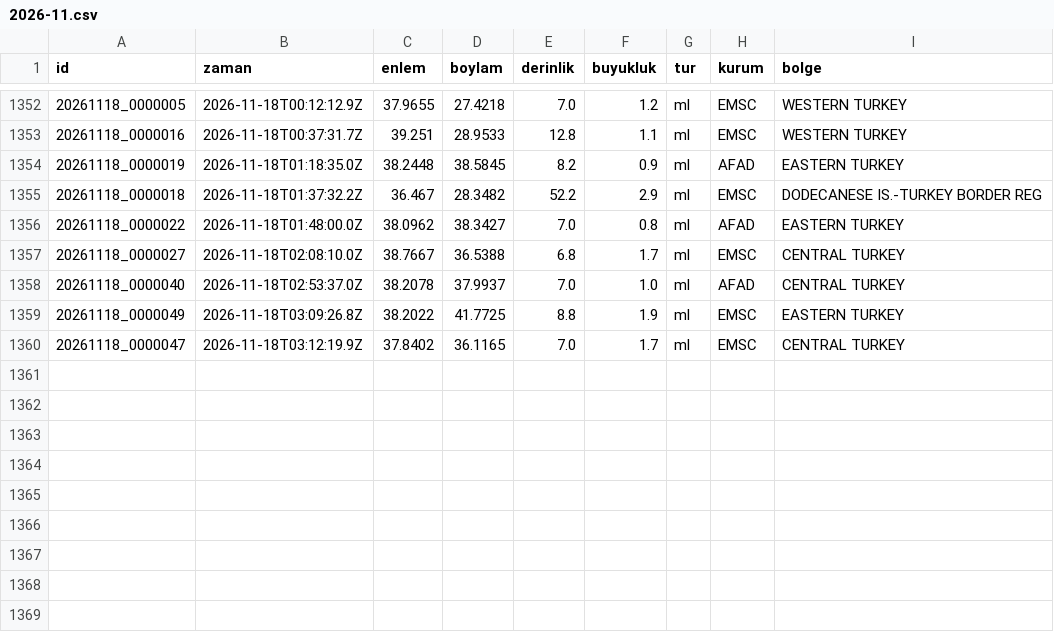
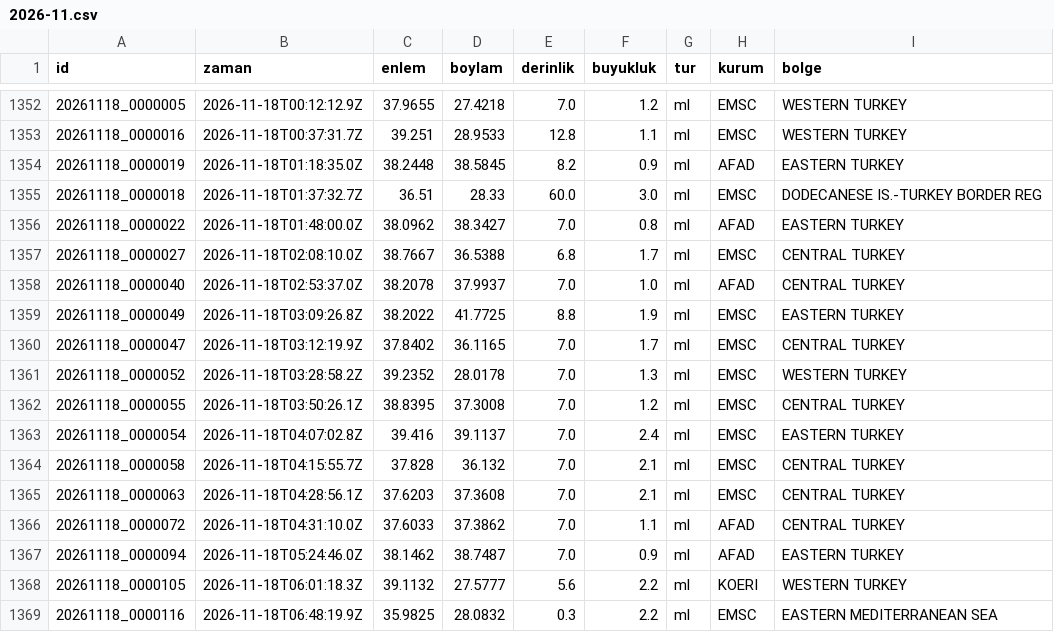
Before and after one commit to birtohum/turkiye-sallandi, a CSV file: veri/emsc/2026-11.csv, drawn as a sheet; only a part is shown, gaps mark what is left out.

```diff
--- a/veri/emsc/2026-11.csv
+++ b/veri/emsc/2026-11.csv
@@ -1354,3 +1354,3 @@ id,zaman,enlem,boylam,derinlik,buyukluk,tur,kurum,bolge
 20261118_0000019,2026-11-18T01:18:35.0Z,38.2448,38.5845,8.2,0.9,ml,AFAD,EASTERN TURKEY
-20261118_0000018,2026-11-18T01:37:32.2Z,36.467,28.3482,52.2,2.9,ml,EMSC,DODECANESE IS.-TURKEY BORDER REG
+20261118_0000018,2026-11-18T01:37:32.7Z,36.51,28.33,60.0,3.0,ml,EMSC,DODECANESE IS.-TURKEY BORDER REG
 20261118_0000022,2026-11-18T01:48:00.0Z,38.0962,38.3427,7.0,0.8,ml,AFAD,EASTERN TURKEY
@@ -1360 +1360,10 @@ id,zaman,enlem,boylam,derinlik,buyukluk,tur,kurum,bolge
 20261118_0000047,2026-11-18T03:12:19.9Z,37.8402,36.1165,7.0,1.7,ml,EMSC,CENTRAL TURKEY
+20261118_0000052,2026-11-18T03:28:58.2Z,39.2352,28.0178,7.0,1.3,ml,EMSC,WESTERN TURKEY
+20261118_0000055,2026-11-18T03:50:26.1Z,38.8395,37.3008,7.0,1.2,ml,EMSC,CENTRAL TURKEY
+20261118_0000054,2026-11-18T04:07:02.8Z,39.416,39.1137,7.0,2.4,ml,EMSC,EASTERN TURKEY
+20261118_0000058,2026-11-18T04:15:55.7Z,37.828,36.132,7.0,2.1,ml,EMSC,CENTRAL TURKEY
+20261118_0000063,2026-11-18T04:28:56.1Z,37.6203,37.3608,7.0,2.1,ml,EMSC,CENTRAL TURKEY
+20261118_0000072,2026-11-18T04:31:10.0Z,37.6033,37.3862,7.0,1.1,ml,AFAD,CENTRAL TURKEY
+20261118_0000094,2026-11-18T05:24:46.0Z,38.1462,38.7487,7.0,0.9,ml,AFAD,EASTERN TURKEY
+20261118_0000105,2026-11-18T06:01:18.3Z,39.1132,27.5777,5.6,2.2,ml,KOERI,WESTERN TURKEY
+20261118_0000116,2026-11-18T06:48:19.9Z,35.9825,28.0832,0.3,2.2,ml,EMSC,EASTERN MEDITERRANEAN SEA
```
Also changed, not shown: 3 other files.
